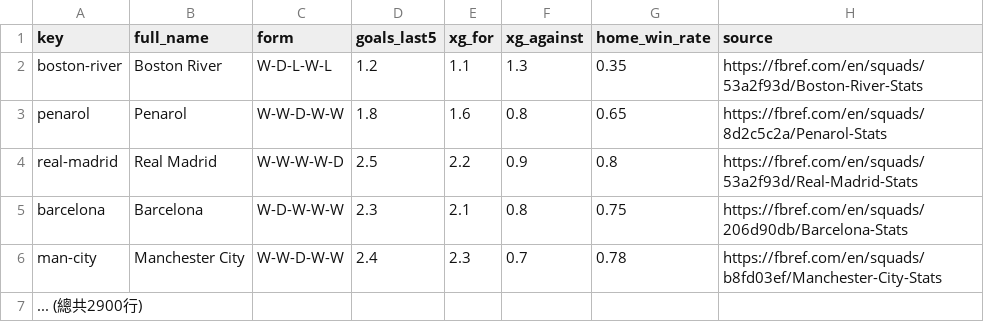
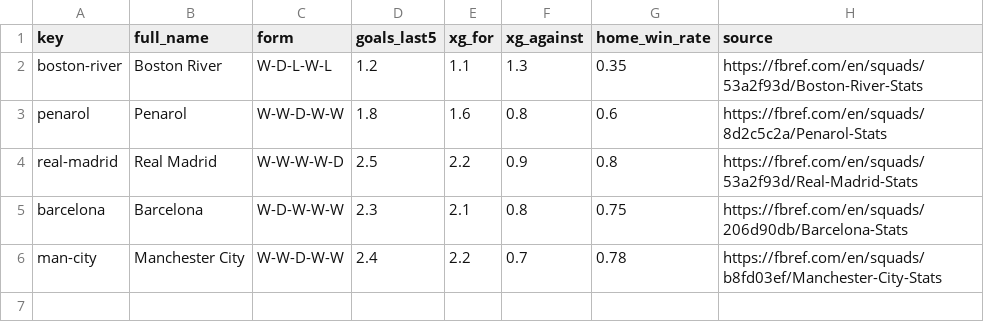
Before and after one commit to chunlong0909-collab/phoenix-v13, a CSV file: teams_world.csv, drawn as a sheet.

Commit message:
Update teams_world.csv

```diff
--- a/teams_world.csv
+++ b/teams_world.csv
@@ -2,6 +2,5 @@ key,full_name,form,goals_last5,xg_for,xg_against,home_win_rate,source
 boston-river,Boston River,W-D-L-W-L,1.2,1.1,1.3,0.35,https://fbref.com/en/squads/53a2f93d/Boston-River-Stats
-penarol,Penarol,W-W-D-W-W,1.8,1.6,0.8,0.65,https://fbref.com/en/squads/8d2c5c2a/Penarol-Stats
+penarol,Penarol,W-W-D-W-W,1.8,1.6,0.8,0.6,https://fbref.com/en/squads/8d2c5c2a/Penarol-Stats
 real-madrid,Real Madrid,W-W-W-W-D,2.5,2.2,0.9,0.8,https://fbref.com/en/squads/53a2f93d/Real-Madrid-Stats
 barcelona,Barcelona,W-D-W-W-W,2.3,2.1,0.8,0.75,https://fbref.com/en/squads/206d90db/Barcelona-Stats
-man-city,Manchester City,W-W-D-W-W,2.4,2.3,0.7,0.78,https://fbref.com/en/squads/b8fd03ef/Manchester-City-Stats
-... (總共2900行)
+man-city,Manchester City,W-W-D-W-W,2.4,2.2,0.7,0.78,https://fbref.com/en/squads/b8fd03ef/Manchester-City-Stats
```
